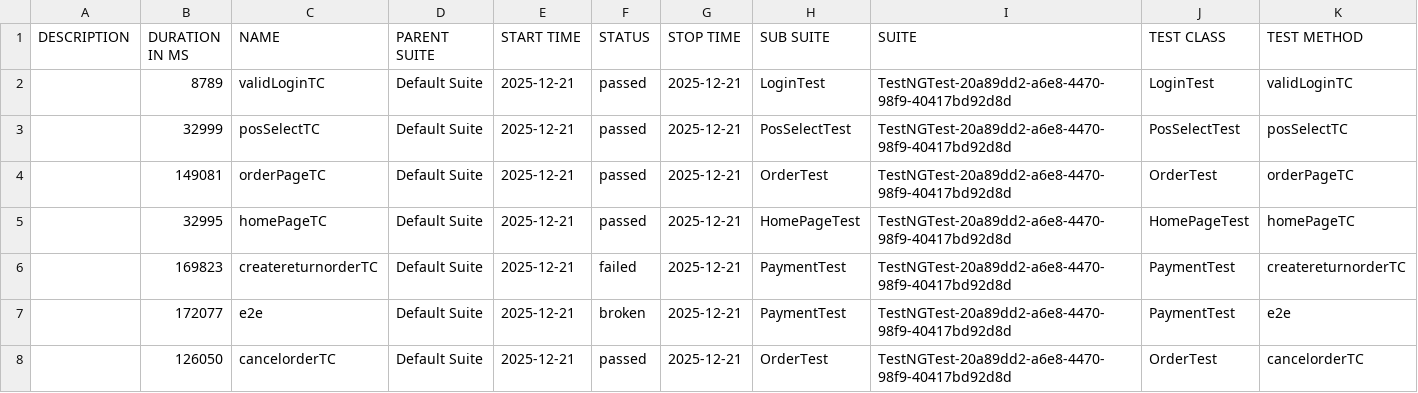
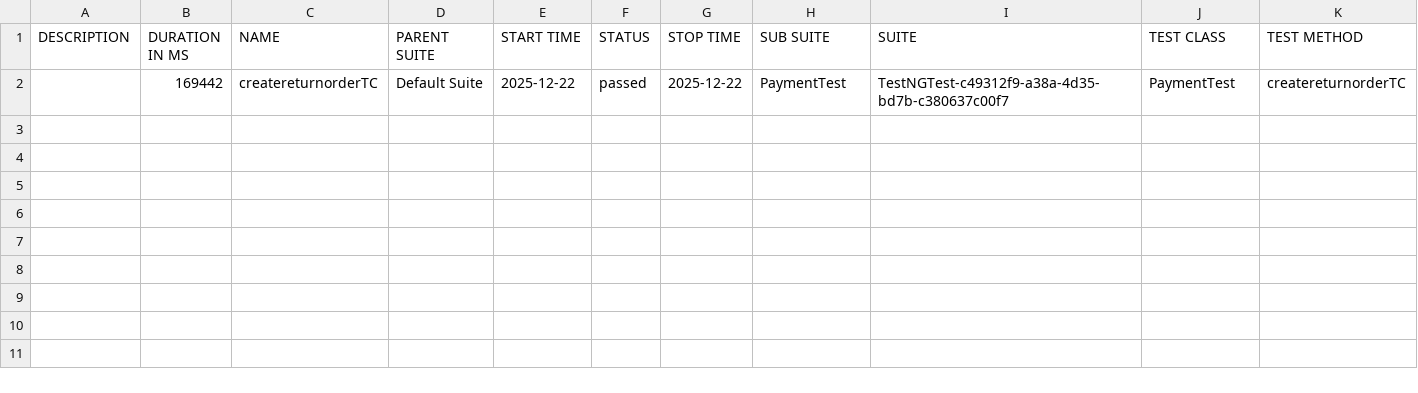
Before and after one commit to teamtester60-code/Full-Test-Case, a CSV file: test-output/full-report/data/suites.csv, drawn as a sheet.

```diff
--- a/test-output/full-report/data/suites.csv
+++ b/test-output/full-report/data/suites.csv
@@ -1,8 +1,2 @@
 "DESCRIPTION","DURATION IN MS","NAME","PARENT SUITE","START TIME","STATUS","STOP TIME","SUB SUITE","SUITE","TEST CLASS","TEST METHOD"
-"","8789","validLoginTC","Default Suite","2025-12-21","passed","2025-12-21","LoginTest","TestNGTest-20a89dd2-a6e8-4470-98f9-40417bd92d8d","LoginTest","validLoginTC"
-"","32999","posSelectTC","Default Suite","2025-12-21","passed","2025-12-21","PosSelectTest","TestNGTest-20a89dd2-a6e8-4470-98f9-40417bd92d8d","PosSelectTest","posSelectTC"
-"","149081","orderPageTC","Default Suite","2025-12-21","passed","2025-12-21","OrderTest","TestNGTest-20a89dd2-a6e8-4470-98f9-40417bd92d8d","OrderTest","orderPageTC"
-"","32995","homePageTC","Default Suite","2025-12-21","passed","2025-12-21","HomePageTest","TestNGTest-20a89dd2-a6e8-4470-98f9-40417bd92d8d","HomePageTest","homePageTC"
-"","169823","createreturnorderTC","Default Suite","2025-12-21","failed","2025-12-21","PaymentTest","TestNGTest-20a89dd2-a6e8-4470-98f9-40417bd92d8d","PaymentTest","createreturnorderTC"
-"","172077","e2e","Default Suite","2025-12-21","broken","2025-12-21","PaymentTest","TestNGTest-20a89dd2-a6e8-4470-98f9-40417bd92d8d","PaymentTest","e2e"
-"","126050","cancelorderTC","Default Suite","2025-12-21","passed","2025-12-21","OrderTest","TestNGTest-20a89dd2-a6e8-4470-98f9-40417bd92d8d","OrderTest","cancelorderTC"
+"","169442","createreturnorderTC","Default Suite","2025-12-22","passed","2025-12-22","PaymentTest","TestNGTest-c49312f9-a38a-4d35-bd7b-c380637c00f7","PaymentTest","createreturnorderTC"
```
Also changed, not shown: 22 other files.
